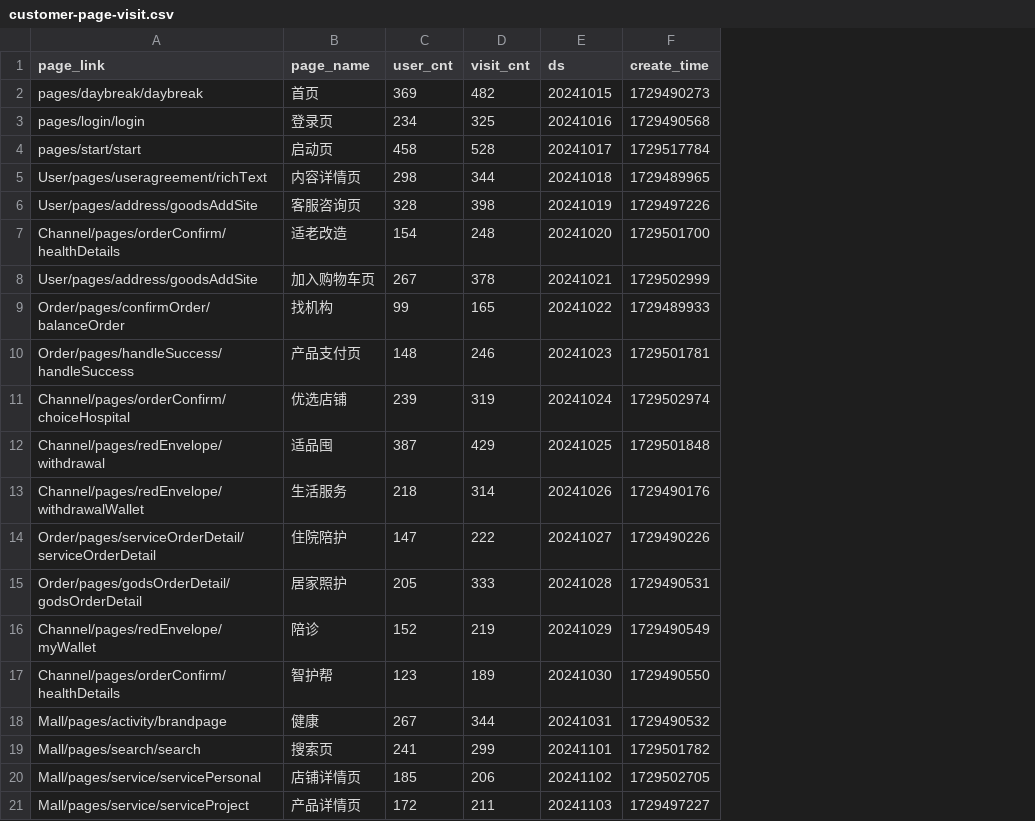
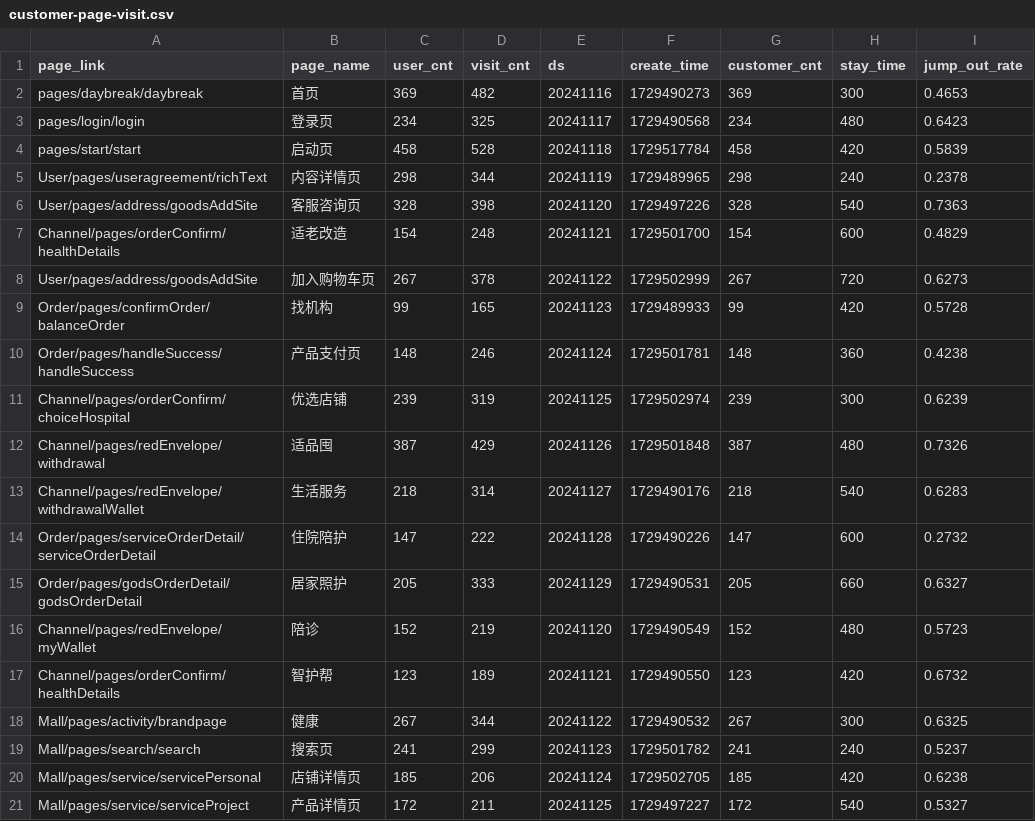
Before and after one commit to YongKJ/script-java, a CSV file: src/main/resources/csv/max-compute/statistics/customer-page-visit.csv, drawn as a sheet; the diff names each change by its address in the sheet, - before the commit and + after, or states it on an @@ line.

Commit message:
[update]data migration

```diff
--- a/src/main/resources/csv/max-compute/statistics/customer-page-visit.csv
+++ b/src/main/resources/csv/max-compute/statistics/customer-page-visit.csv
+column G (customer_cnt), rows 2-21: 369 | 234 | 458 | 298 | 328 | 154 | 267 | 99 | 148 | 239 | 387 | 218 | 147 | 205 | 152 | 123 | 267 | 241 | 185 | 172
+column H (stay_time), rows 2-21: 300 | 480 | 420 | 240 | 540 | 600 | 720 | 420 | 360 | 300 | 480 | 540 | 600 | 660 | 480 | 420 | 300 | 240 | 420 | 540
+column I (jump_out_rate), rows 2-21: 0.4653 | 0.6423 | 0.5839 | 0.2378 | 0.7363 | 0.4829 | 0.6273 | 0.5728 | 0.4238 | 0.6239 | 0.7326 | 0.6283 | 0.2732 | 0.6327 | 0.5723 | 0.6732 | 0.6325 | 0.5237 | 0.6238 | 0.5327
-E2 (ds): 20241015
+E2 (ds): 20241116
-E3 (ds): 20241016
+E3 (ds): 20241117
-E4 (ds): 20241017
+E4 (ds): 20241118
-E5 (ds): 20241018
+E5 (ds): 20241119
-E6 (ds): 20241019
+E6 (ds): 20241120
-E7 (ds): 20241020
+E7 (ds): 20241121
-E8 (ds): 20241021
+E8 (ds): 20241122
-E9 (ds): 20241022
+E9 (ds): 20241123
-E10 (ds): 20241023
+E10 (ds): 20241124
-E11 (ds): 20241024
+E11 (ds): 20241125
-E12 (ds): 20241025
+E12 (ds): 20241126
-E13 (ds): 20241026
+E13 (ds): 20241127
-E14 (ds): 20241027
+E14 (ds): 20241128
-E15 (ds): 20241028
+E15 (ds): 20241129
-E16 (ds): 20241029
+E16 (ds): 20241120
-E17 (ds): 20241030
+E17 (ds): 20241121
-E18 (ds): 20241031
+E18 (ds): 20241122
-E19 (ds): 20241101
+E19 (ds): 20241123
-E20 (ds): 20241102
+E20 (ds): 20241124
-E21 (ds): 20241103
+E21 (ds): 20241125
```
Also changed, not shown: 3 other files.
